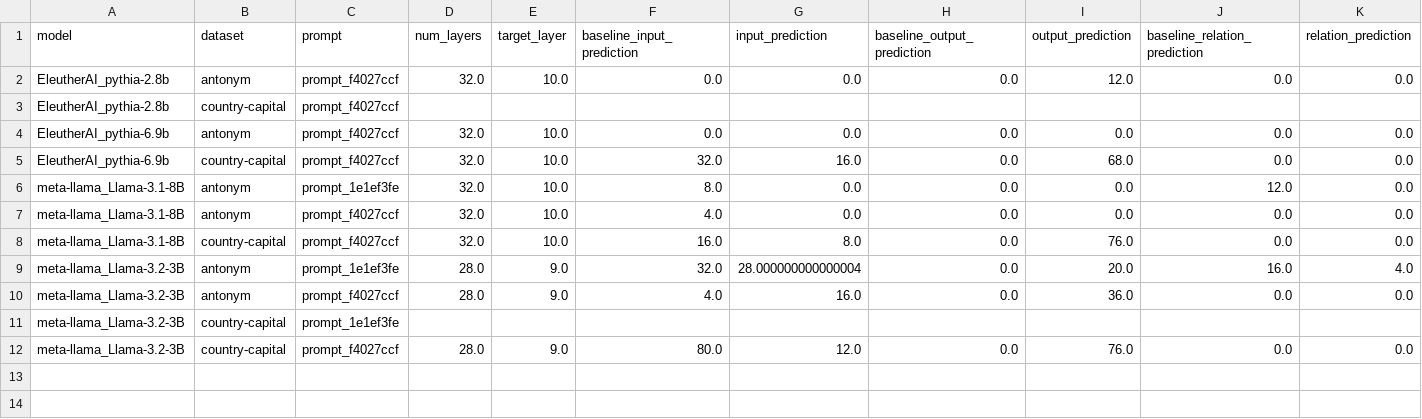
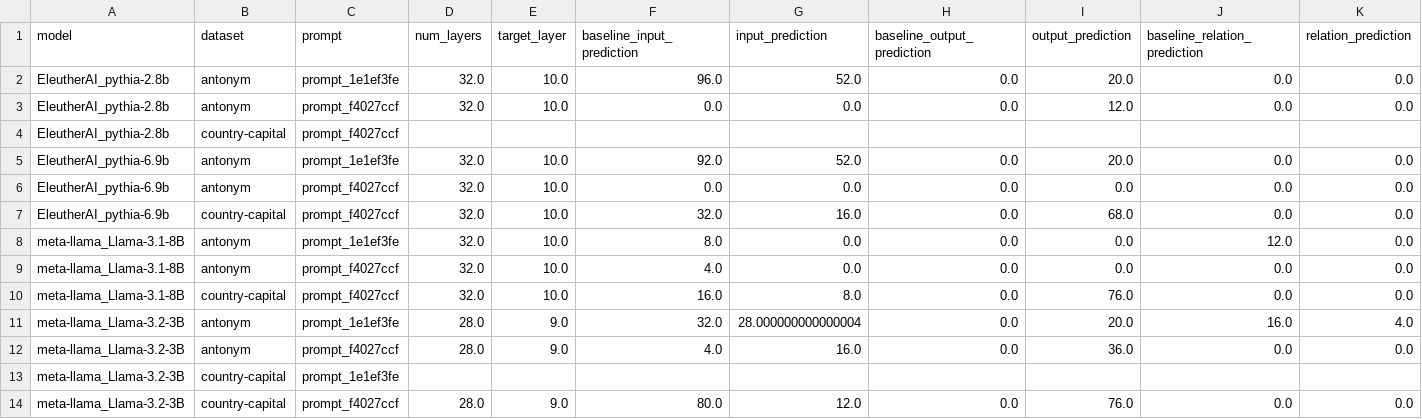
Before and after one commit to JakeFRCSE/zero-shot_inference, a CSV file: results/analysis_enforce.csv, drawn as a sheet.

```diff
--- a/results/analysis_enforce.csv
+++ b/results/analysis_enforce.csv
@@ -1,4 +1,6 @@
 model,dataset,prompt,num_layers,target_layer,baseline_input_prediction,input_prediction,baseline_output_prediction,output_prediction,baseline_relation_prediction,relation_prediction
+EleutherAI_pythia-2.8b,antonym,prompt_1e1ef3fe,32.0,10.0,96.0,52.0,0.0,20.0,0.0,0.0
 EleutherAI_pythia-2.8b,antonym,prompt_f4027ccf,32.0,10.0,0.0,0.0,0.0,12.0,0.0,0.0
 EleutherAI_pythia-2.8b,country-capital,prompt_f4027ccf,,,,,,,,
+EleutherAI_pythia-6.9b,antonym,prompt_1e1ef3fe,32.0,10.0,92.0,52.0,0.0,20.0,0.0,0.0
 EleutherAI_pythia-6.9b,antonym,prompt_f4027ccf,32.0,10.0,0.0,0.0,0.0,0.0,0.0,0.0
```
Also changed, not shown: results/analysis_normal.csv, results/analysis_restore.csv, 32 other files.
